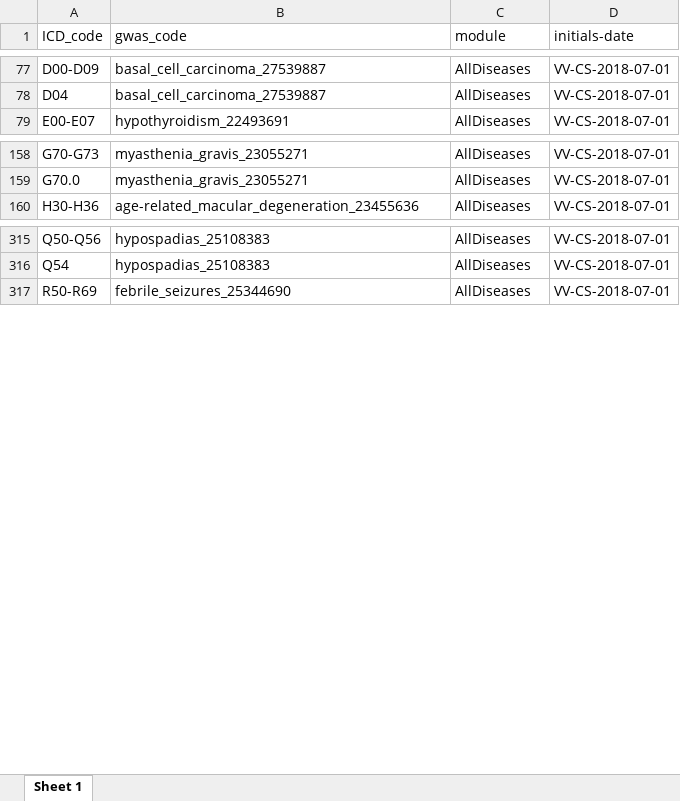
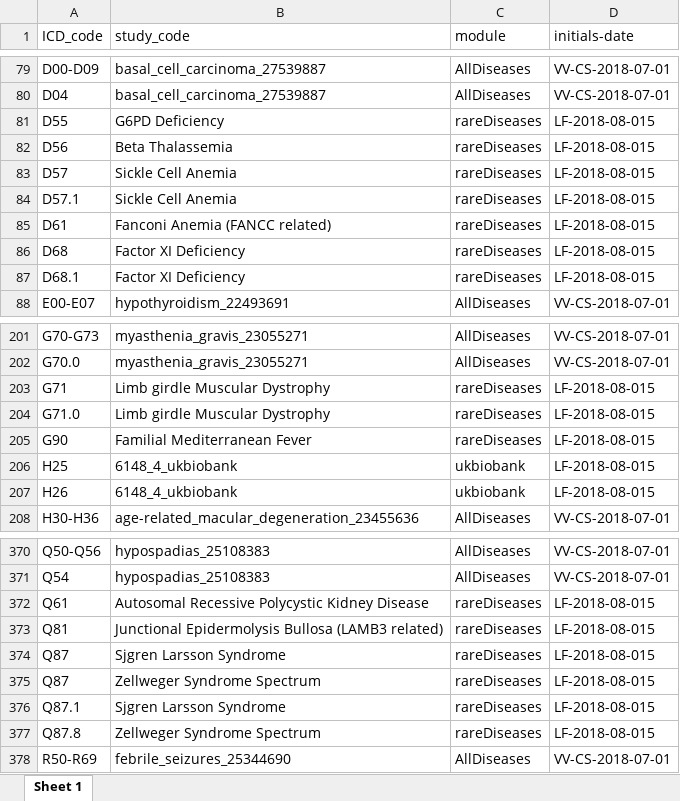
Before and after one commit to helpmetheshadowpeoplearestealingmystuff/impute-me, an Excel workbook: diseaseNetwork/2018-07-25_link_file.xlsx, sheet Sheet 1, drawn as a sheet; only a part is shown, gaps mark what is left out; values as stored, in another font and other column widths than the file's, no borders; the diff covers the shown part only; the diff names each change by its address in the sheet, - before the commit and + after, or states it on an @@ line.

Commit message:
More work on implementing rare-diseases into disease network module

```diff
--- a/diseaseNetwork/2018-07-25_link_file.xlsx (sheet Sheet 1)
+++ b/diseaseNetwork/2018-07-25_link_file.xlsx (sheet Sheet 1)
-B1: gwas_code
+B1: study_code
+row 81: D55 | G6PD Deficiency | rareDiseases | LF-2018-08-015
+row 82: D56 | Beta Thalassemia | rareDiseases | LF-2018-08-015
+row 83: D57 | Sickle Cell Anemia | rareDiseases | LF-2018-08-015
+row 84: D57.1 | Sickle Cell Anemia | rareDiseases | LF-2018-08-015
+row 85: D61 | Fanconi Anemia (FANCC related) | rareDiseases | LF-2018-08-015
+row 86: D68 | Factor XI Deficiency | rareDiseases | LF-2018-08-015
+row 87: D68.1 | Factor XI Deficiency | rareDiseases | LF-2018-08-015
+row 203: G71 | Limb girdle Muscular Dystrophy | rareDiseases | LF-2018-08-015
+row 204: G71.0 | Limb girdle Muscular Dystrophy | rareDiseases | LF-2018-08-015
+row 205: G90 | Familial Mediterranean Fever | rareDiseases | LF-2018-08-015
+row 206: H25 | 6148_4_ukbiobank | ukbiobank | LF-2018-08-015
+row 207: H26 | 6148_4_ukbiobank | ukbiobank | LF-2018-08-015
+row 372: Q61 | Autosomal Recessive Polycystic Kidney Disease | rareDiseases | LF-2018-08-015
+row 373: Q81 | Junctional Epidermolysis Bullosa (LAMB3 related) | rareDiseases | LF-2018-08-015
+row 374: Q87 | Sjgren Larsson Syndrome | rareDiseases | LF-2018-08-015
+row 375: Q87 | Zellweger Syndrome Spectrum | rareDiseases | LF-2018-08-015
+row 376: Q87.1 | Sjgren Larsson Syndrome | rareDiseases | LF-2018-08-015
+row 377: Q87.8 | Zellweger Syndrome Spectrum | rareDiseases | LF-2018-08-015
```
Also changed, not shown: 43 added rows and 9 edited cells elsewhere in this sheet, diseaseNetwork/2018-02-26_shorter_names.xlsx, 2 other files.
